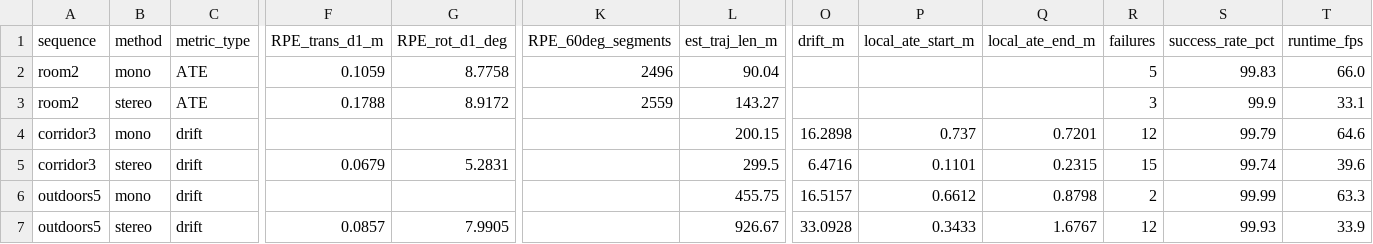
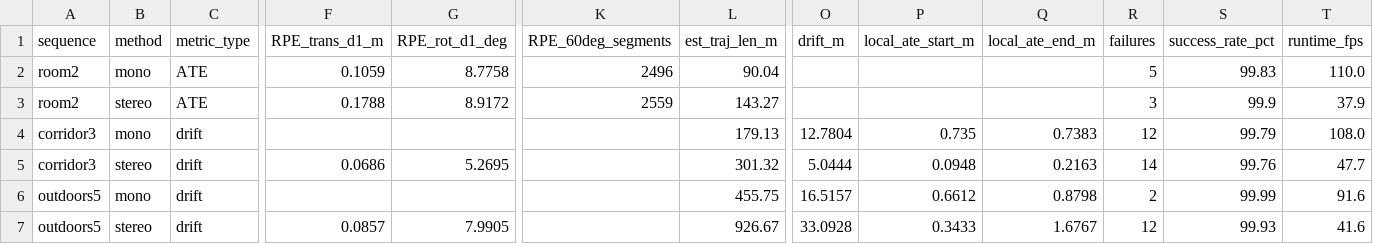
Before and after one commit to mayet16/Stereo_Visual_Odometry, a CSV file: outputs/evaluation_results.csv, drawn as a sheet; only a part is shown, gaps mark what is left out; removed rows and columns are numbered as before the commit, all else as after; rows hold the shown columns only; the diff names each change by its address in the sheet, - before the commit and + after, or states it on an @@ line.

Commit message:
optimize corridor3 drift

```diff
--- a/outputs/evaluation_results.csv
+++ b/outputs/evaluation_results.csv
-T2 (runtime_fps): 66.0
+T2 (runtime_fps): 110.0
-T3 (runtime_fps): 33.1
+T3 (runtime_fps): 37.9
-L4 (est_traj_len_m): 200.15
+L4 (est_traj_len_m): 179.13
-O4 (drift_m): 16.2898
+O4 (drift_m): 12.7804
-P4 (local_ate_start_m): 0.737
+P4 (local_ate_start_m): 0.735
-Q4 (local_ate_end_m): 0.7201
+Q4 (local_ate_end_m): 0.7383
-T4 (runtime_fps): 64.6
+T4 (runtime_fps): 108.0
-row 5: corridor3 | stereo | drift | 0.0679 | 5.2831 |  | 299.5 | 6.4716 | 0.1101 | 0.2315 | 15 | 99.74 | 39.6
+row 5: corridor3 | stereo | drift | 0.0686 | 5.2695 |  | 301.32 | 5.0444 | 0.0948 | 0.2163 | 14 | 99.76 | 47.7
-T6 (runtime_fps): 63.3
+T6 (runtime_fps): 91.6
-T7 (runtime_fps): 33.9
+T7 (runtime_fps): 41.6
```
Also changed, not shown: outputs/clahe_ablation.csv, outputs/dynamic_results.csv, 27 other files.
